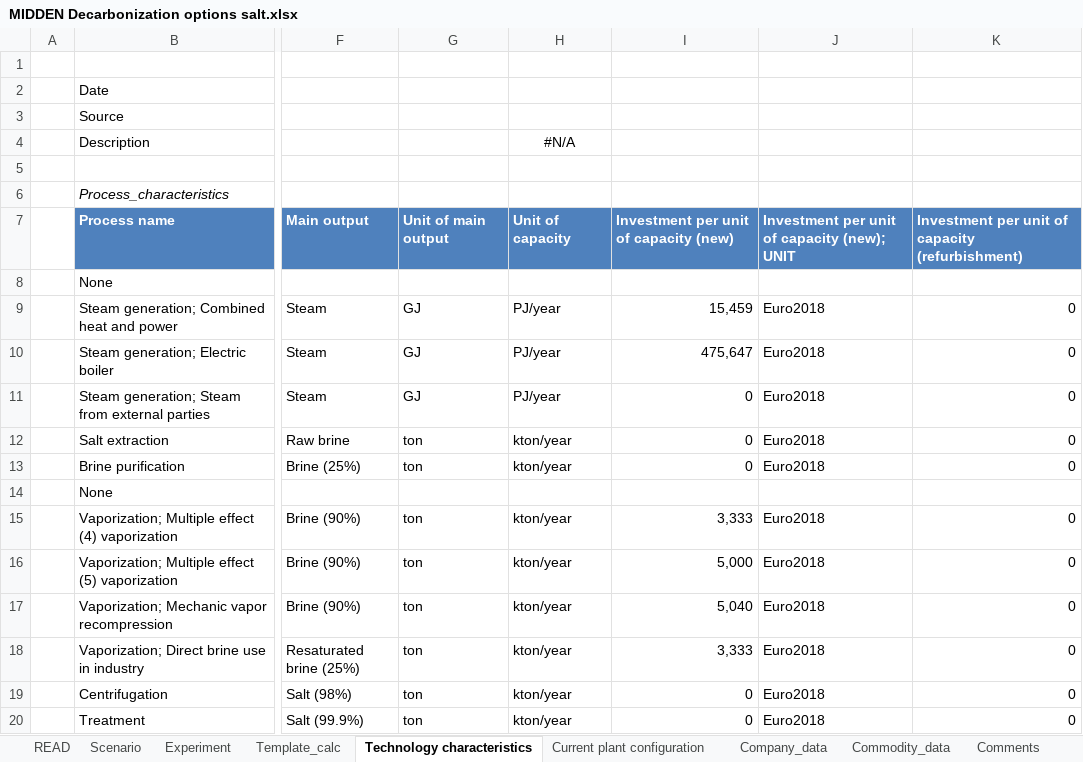
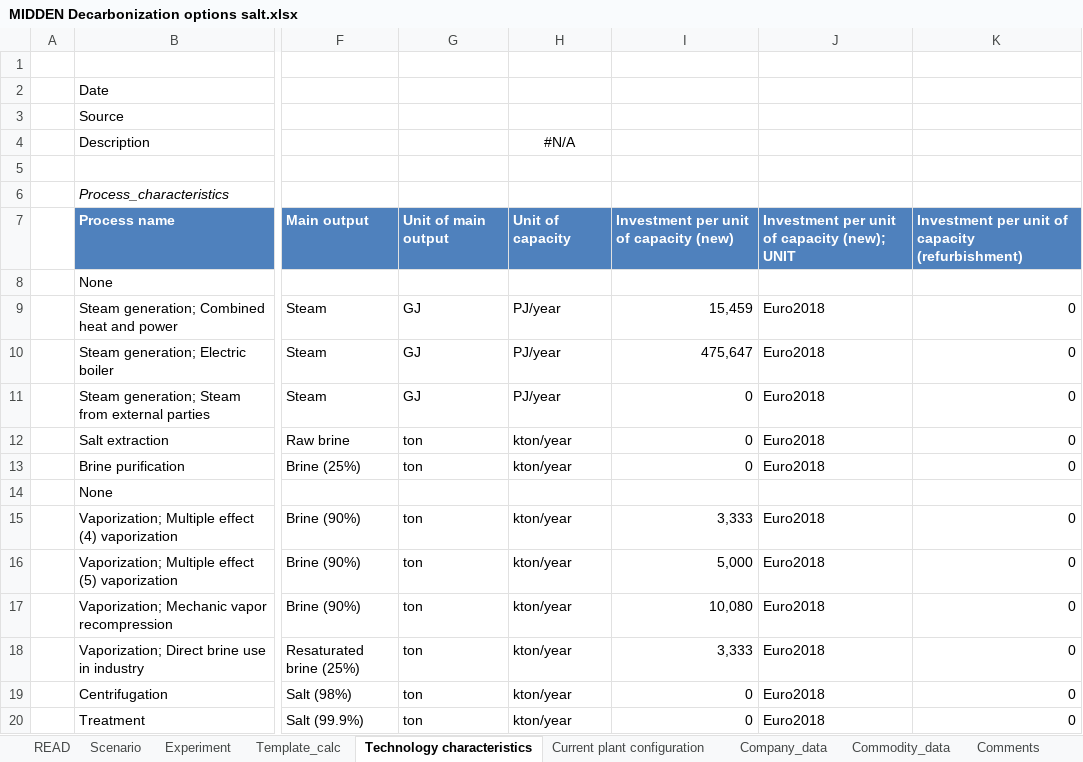
Before and after one commit to edzardscherpbier/Thesis-Edzard, an Excel workbook: MIDDEN-modeling/Models/MIDDEN Decarbonization options salt.xlsx, sheet Technology characteristics, drawn as a sheet; only a part is shown, gaps mark what is left out; values as stored, in another font and other column widths than the file's, no borders; table styles not drawn; the diff names each change by its address in the sheet, - before the commit and + after, or states it on an @@ line.

```diff
--- a/MIDDEN-modeling/Models/MIDDEN Decarbonization options salt.xlsx (sheet Technology characteristics)
+++ b/MIDDEN-modeling/Models/MIDDEN Decarbonization options salt.xlsx (sheet Technology characteristics)
-I17: 5,040
+I17: 10,080
```
Also changed, not shown: sheet Template_calc, sheet Experiment, formulas that keep their value, hidden cells, 1 other file.
